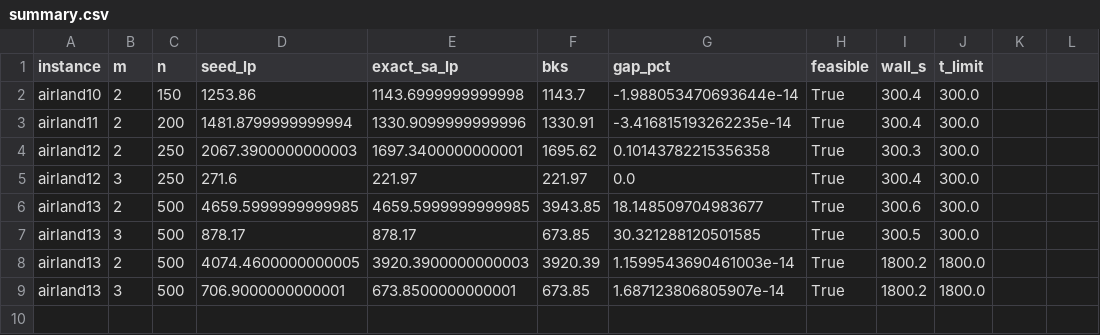
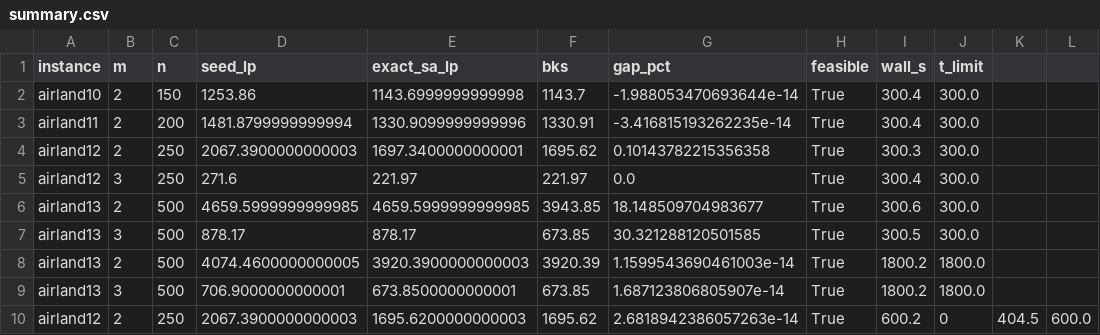
Before and after one commit to Gedmula/ALP-Project, a CSV file: exact_sa_results/summary.csv, drawn as a sheet; the diff names each change by its address in the sheet, - before the commit and + after, or states it on an @@ line.

```diff
--- a/exact_sa_results/summary.csv
+++ b/exact_sa_results/summary.csv
+row 10: airland12 | 2 | 250 | 2067.3900000000003 | 1695.6200000000003 | 1695.62 | 2.6818942386057263e-14 | True | 600.2 | 0 | 404.5 | 600.0
```
Also changed, not shown: exact_sa_results/schedules.csv.
